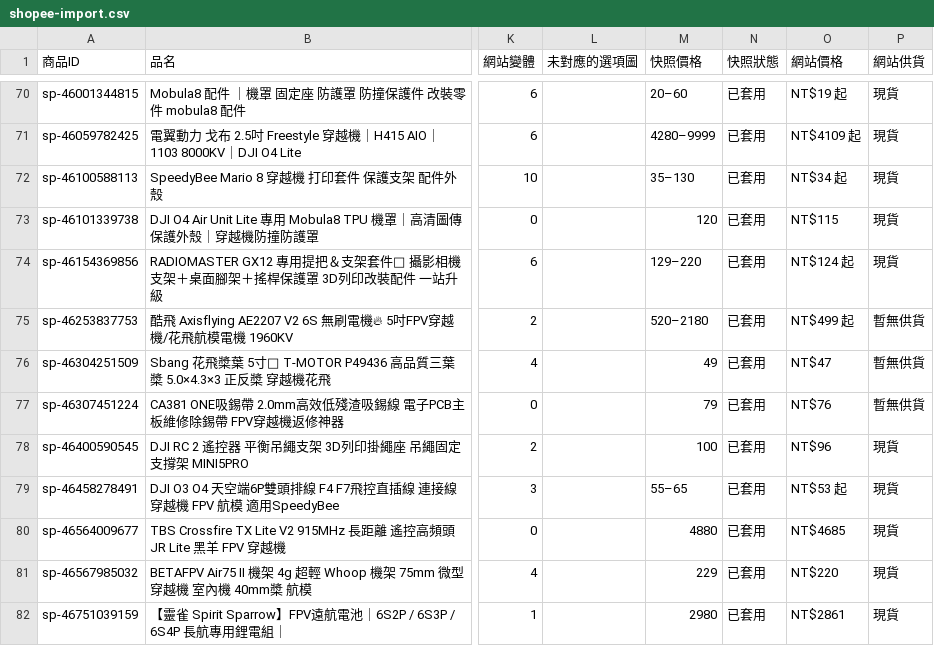
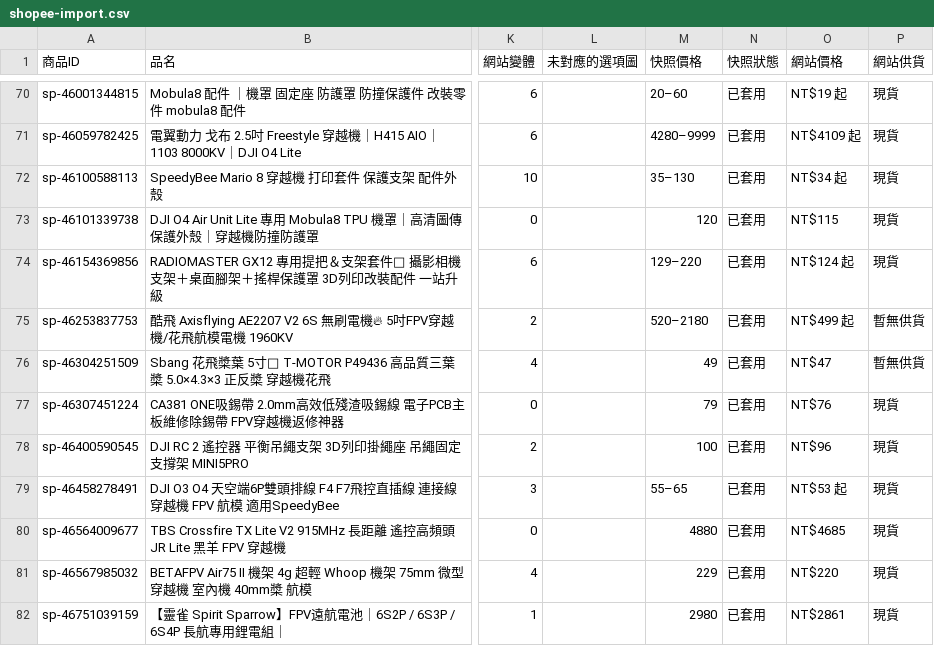
Before and after one commit to mixlinlll-spec/mixlinlll-spec.github.io, a CSV file: docs/shopee-import.csv, drawn as a sheet; only a part is shown, gaps mark what is left out; the diff names each change by its address in the sheet, - before the commit and + after, or states it on an @@ line.

```diff
--- a/docs/shopee-import.csv
+++ b/docs/shopee-import.csv
-P77 (網站供貨): 暫無供貨
+P77 (網站供貨): 現貨
```
Also changed, not shown: 1 other file.
